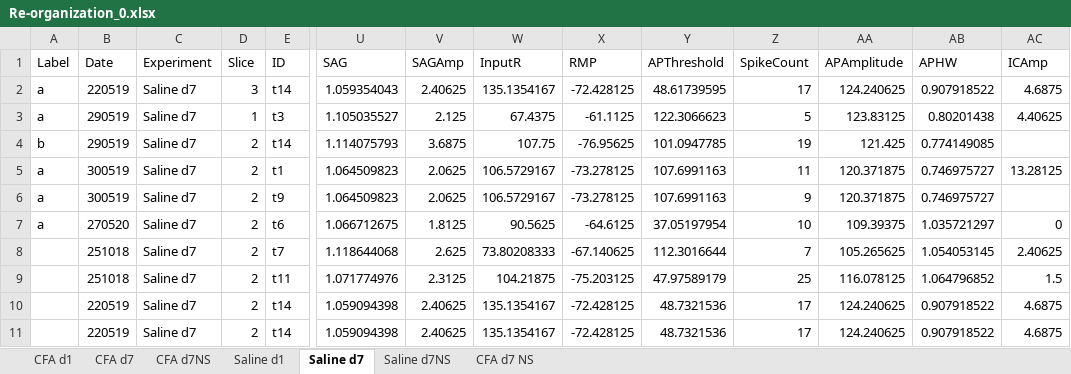
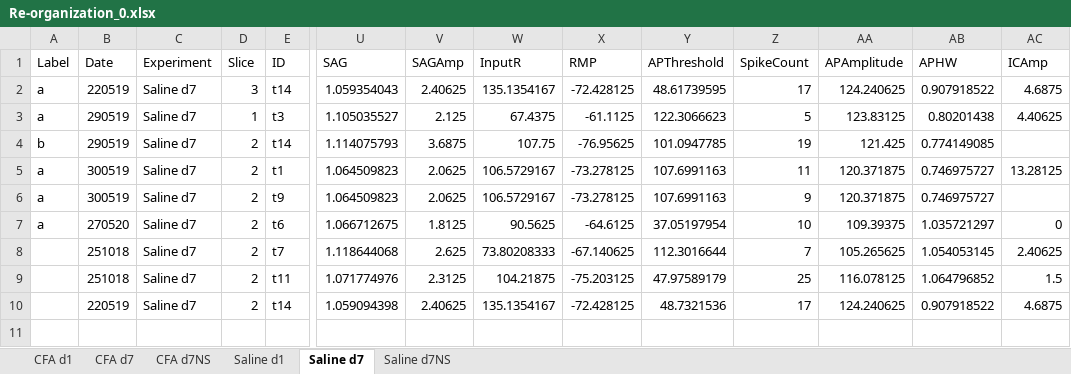
Before and after one commit to marioaacuna/gini, an Excel workbook: Data/out/Re-organization_0.xlsx, sheet Saline d7, drawn as a sheet; only a part is shown, gaps mark what is left out; values as stored, in another font and other column widths than the file's, no borders; rows hold the shown columns only; the diff names each change by its address in the sheet, - before the commit and + after, or states it on an @@ line.

```diff
--- a/Data/out/Re-organization_0.xlsx (sheet Saline d7)
+++ b/Data/out/Re-organization_0.xlsx (sheet Saline d7)
-sheet tab: CFA d7 NS
-row 11:  | 220519 | Saline d7 | 2 | t14 | 1.059094398 | 2.40625 | 135.1354167 | -72.428125 | 48.7321536 | 17 | 124.240625 | 0.907918522 | 4.6875
```
Also changed, not shown: sheet CFA d1, sheet Saline d1, Data/out/Re-organization_1.xlsx, Data/out/input_with_predicted_lables.xlsx.
